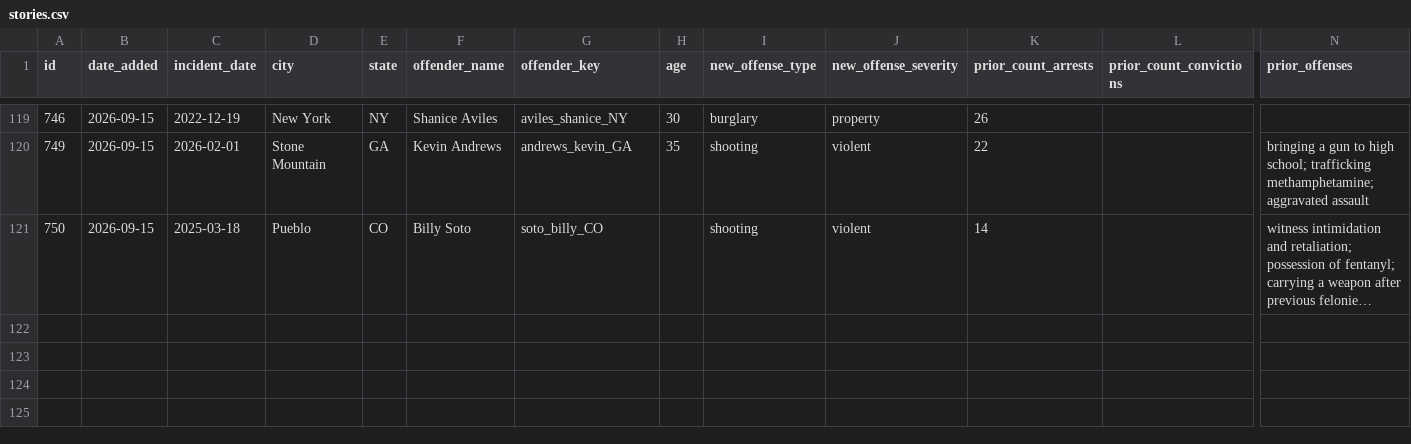
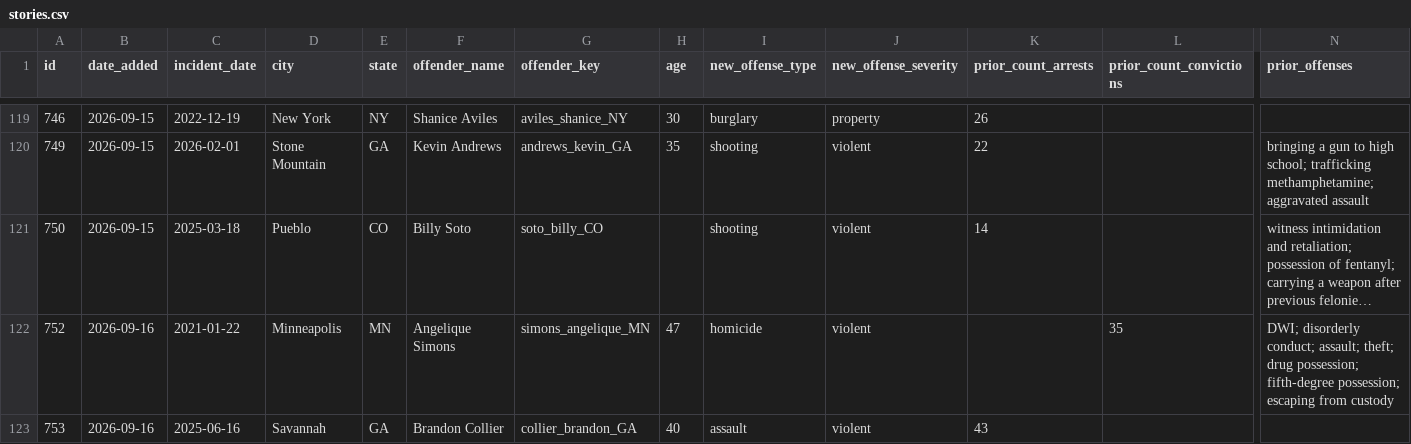
Before and after one commit to CharlesFainLehman/Underincarcerated, a CSV file: data/stories.csv, drawn as a sheet; only a part is shown, gaps mark what is left out; long unchanged cells end in …; rows hold the shown columns only; the diff covers the shown part only; the diff names each change by its address in the sheet, - before the commit and + after, or states it on an @@ line.

```diff
--- a/data/stories.csv
+++ b/data/stories.csv
+row 122: 752 | 2026-09-16 | 2021-01-22 | Minneapolis | MN | Angelique Simons | simons_angelique_MN | 47 | homicide | violent |  | 35 | DWI; disorderly conduct; assault; theft; drug possession; fifth-degree possession; escaping from custody
+row 123: 753 | 2026-09-16 | 2025-06-16 | Savannah | GA | Brandon Collier | collier_brandon_GA | 40 | assault | violent | 43
```
Also changed, not shown: 2 added rows and 1 edited cell elsewhere in this file, data/offenders.csv, data/removed.csv, 10 other files.
